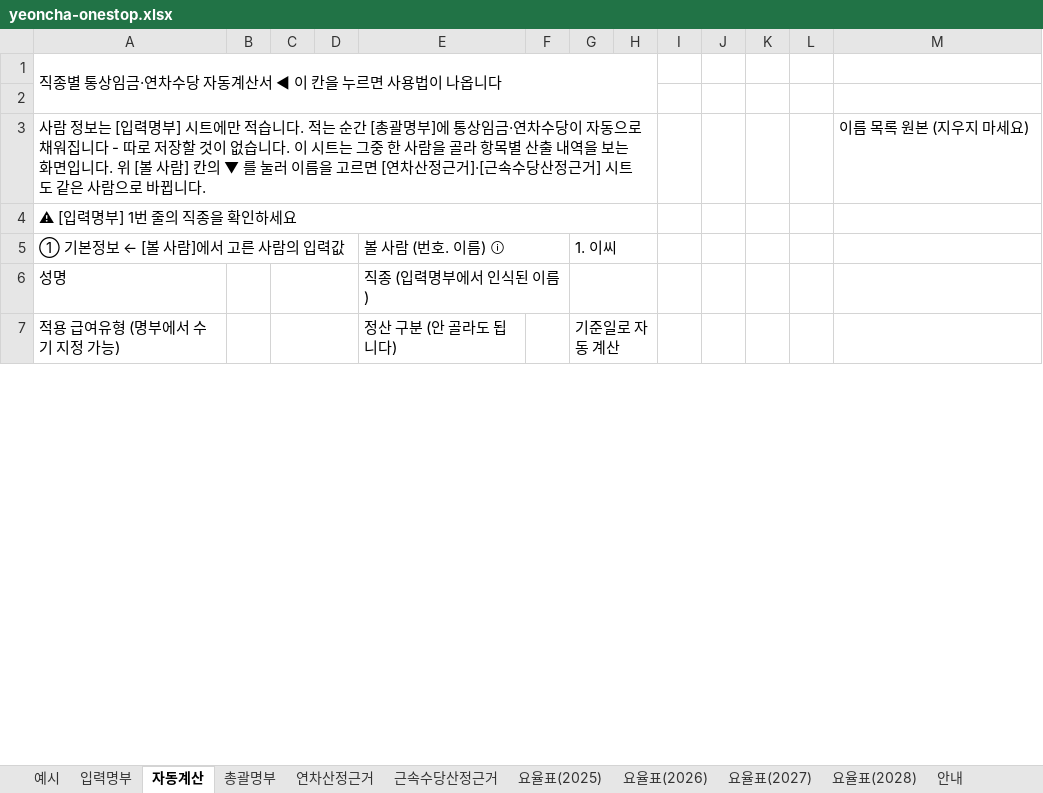
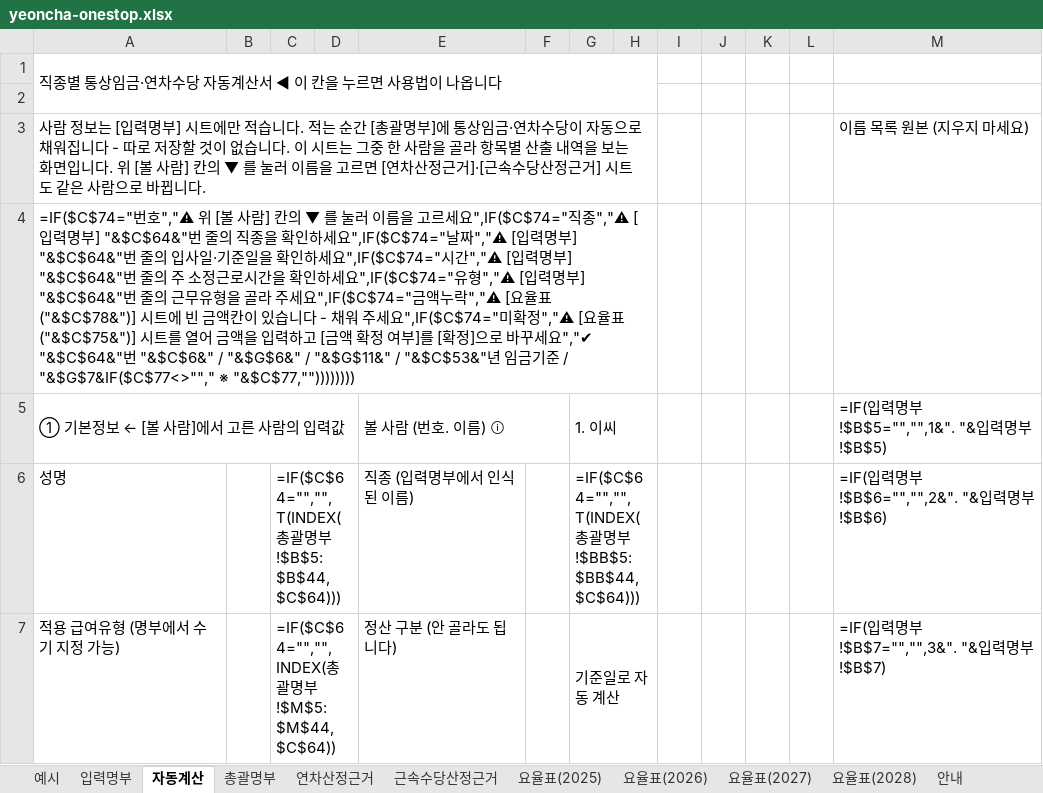
Before and after one commit to christmasgo7862-glitch/barodogu, an Excel workbook: files/yeoncha-onestop.xlsx, sheet 자동계산, drawn as a sheet; only a part is shown; values as stored, in another font and other column widths than the file's, no cell formats; formulas without a stored value are shown as written; conditional formats not drawn; the diff covers the shown part only; the diff names each change by its address in the sheet, - before the commit and + after, or states it on an @@ line.

```diff
--- a/files/yeoncha-onestop.xlsx (sheet 자동계산)
+++ b/files/yeoncha-onestop.xlsx (sheet 자동계산)
-A4 (① 기본정보 ← [볼 사람]에서 고른 사람의 입력값): ⚠ [입력명부] 1번 줄의 직종을 확인하세요
+A4 (① 기본정보 ← [볼 사람]에서 고른 사람의 입력값): =IF($C$74="번호","⚠ 위 [볼 사람] 칸의 ▼ 를 눌러 이름을 고르세요",IF($C$74="직종","⚠ [입력명부] "&$C$64&"번 줄의 직종을 확인하세요",IF($C$74="날짜","⚠ [입력명부] "&$C$64&"번 줄의 입사일·기준일을 확인하세요",IF($C$74="시간","⚠ [입력명부] "&$C$64&"번 줄의 주 소정근로시간을 확인하세요",IF($C$74="유형","⚠ [입력명부] "&$C$64&"번 줄의 근무유형을 골라 주세요",IF($C$74="금액누락","⚠ [요율표("&$C$78&")] 시트에 빈 금액칸이 있습니다 - 채워 주세요",IF($C$74="미확정","⚠ [요율표("&$C$75&")] 시트를 열어 금액을 입력하고 [금액 확정 여부]를 [확정]으로 바꾸세요","✔ "&$C$64&"번 "&$C$6&" / "&$G$6&" / "&$G$11&" / "&$C$53&"년 임금기준 / "&$G$7&IF($C$77<>""," ※ "&$C$77,""))))))))
-M5: (empty)
+M5: =IF(입력명부!$B$5="","",1&". "&입력명부!$B$5)
-C6: (empty)
+C6: =IF($C$64="","",T(INDEX(총괄명부!$B$5:$B$44,$C$64)))
-G6 (1. 이씨): (empty)
+G6 (1. 이씨): =IF($C$64="","",T(INDEX(총괄명부!$BB$5:$BB$44,$C$64)))
-M6: (empty)
+M6: =IF(입력명부!$B$6="","",2&". "&입력명부!$B$6)
-C7: (empty)
+C7: =IF($C$64="","",INDEX(총괄명부!$M$5:$M$44,$C$64))
-M7: (empty)
+M7: =IF(입력명부!$B$7="","",3&". "&입력명부!$B$7)
```
Also changed, not shown: 1 added row, 1 removed row and 81 edited cells elsewhere in this sheet, sheet 총괄명부, sheet 연차산정근거, sheet 근속수당산정근거, sheet 입력명부, sheet 예시, sheet 요율표(2028), 4 more sheets, cell formats, hidden cells, 1 other file.
